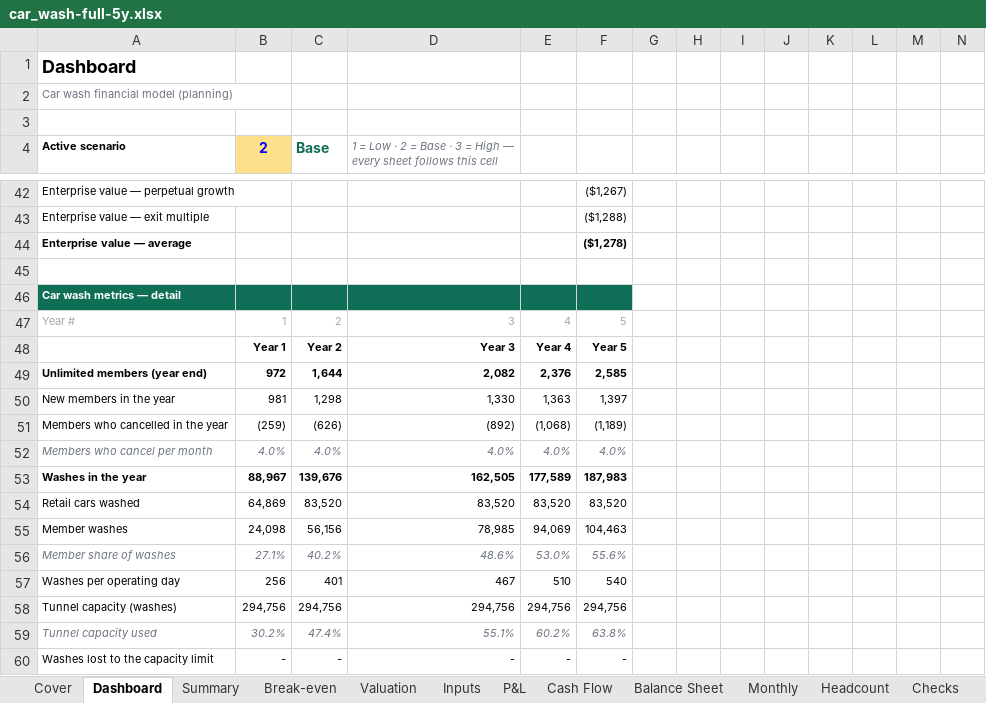
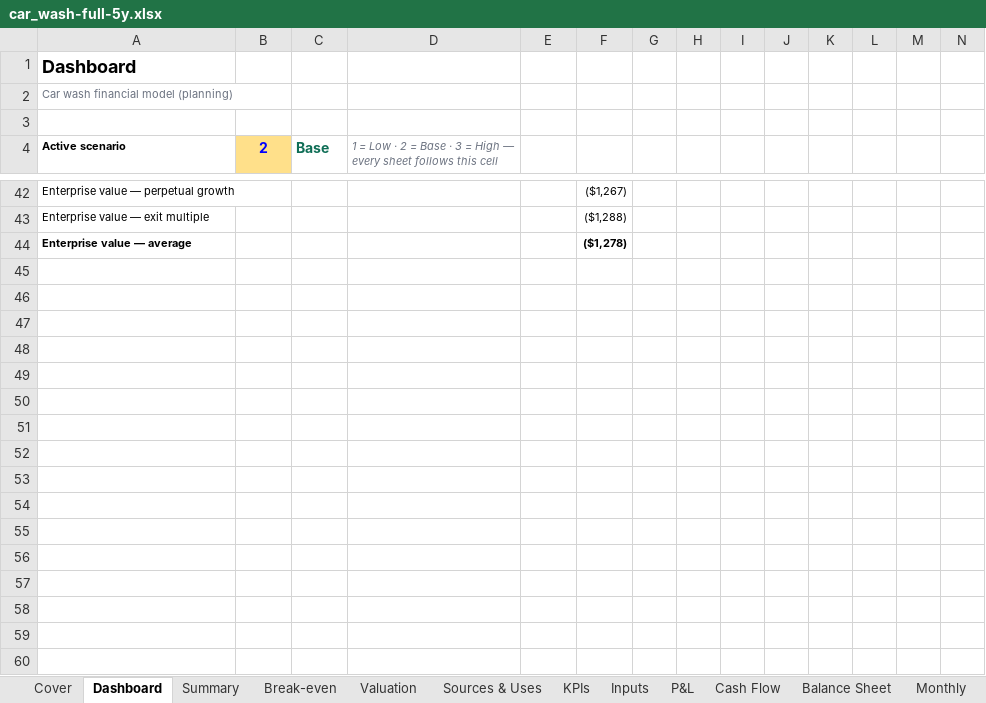
Before and after one commit to henrysheykin/finmodel-app, an Excel workbook: samples/car_wash-full-5y.xlsx, sheet Dashboard, drawn as a sheet; only a part is shown, gaps mark what is left out; values as stored, in another font and other column widths than the file's, no borders; charts and pictures and conditional formats not drawn; rows hold the shown columns only; the diff covers the shown part only; the diff names each change by its address in the sheet, - before the commit and + after, or states it on an @@ line.

```diff
--- a/samples/car_wash-full-5y.xlsx (sheet Dashboard)
+++ b/samples/car_wash-full-5y.xlsx (sheet Dashboard)
+sheet tab: Sources & Uses
+sheet tab: KPIs
-row 45: (empty)
-row 46: Car wash metrics — detail
-row 47: Year # | 1 | 2 | 3 | 4 | 5
-row 48:  | Year 1 | Year 2 | Year 3 | Year 4 | Year 5
-row 49: Unlimited members (year end) | 972 | 1,644 | 2,082 | 2,376 | 2,585
-row 50: New members in the year | 981 | 1,298 | 1,330 | 1,363 | 1,397
-row 51: Members who cancelled in the year | (259) | (626) | (892) | (1,068) | (1,189)
-row 52: Members who cancel per month | 4.0% | 4.0% | 4.0% | 4.0% | 4.0%
-row 53: Washes in the year | 88,967 | 139,676 | 162,505 | 177,589 | 187,983
-row 54: Retail cars washed | 64,869 | 83,520 | 83,520 | 83,520 | 83,520
-row 55: Member washes | 24,098 | 56,156 | 78,985 | 94,069 | 104,463
-row 56: Member share of washes | 27.1% | 40.2% | 48.6% | 53.0% | 55.6%
-row 57: Washes per operating day | 256 | 401 | 467 | 510 | 540
-row 58: Tunnel capacity (washes) | 294,756 | 294,756 | 294,756 | 294,756 | 294,756
-row 59: Tunnel capacity used | 30.2% | 47.4% | 55.1% | 60.2% | 63.8%
-row 60: Washes lost to the capacity limit | - | - | - | - | -
```
Also changed, not shown: 12 removed rows elsewhere in this sheet, sheet Cover, sheet Checks, formulas that keep their value, charts or pictures, samples/car_wash-full.xlsx.
